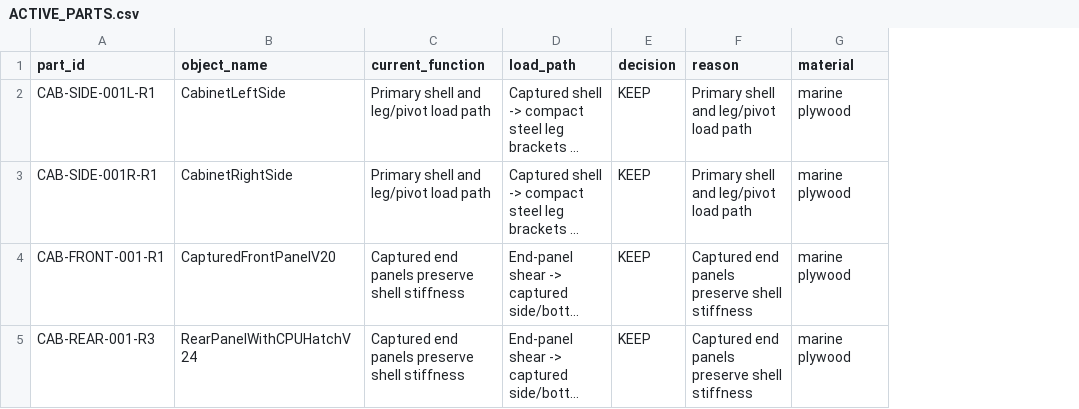
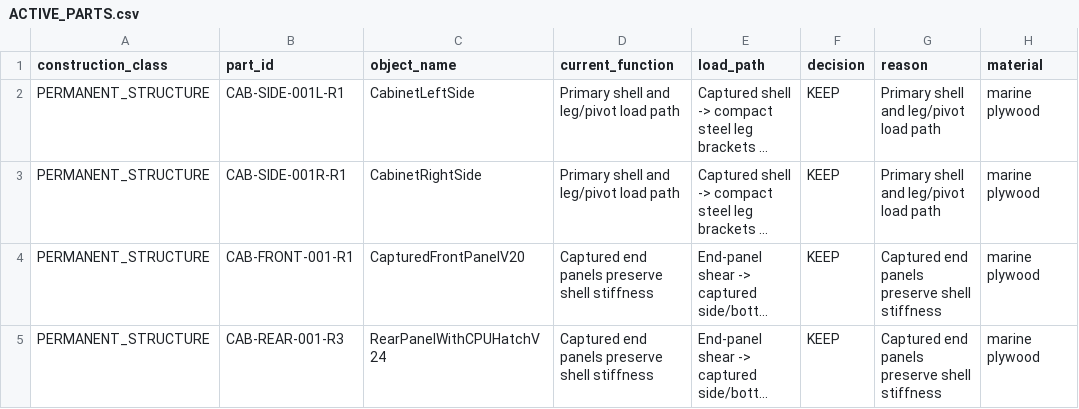
Before and after one commit to advpeterrobinson-hash/vpin-cabinet, a CSV file: bom/ACTIVE_PARTS.csv, drawn as a sheet; only a part is shown; long unchanged cells end in …; the diff covers the shown part only; the diff names each change by its address in the sheet, - before the commit and + after, or states it on an @@ line.

```diff
--- a/bom/ACTIVE_PARTS.csv
+++ b/bom/ACTIVE_PARTS.csv
+column A (construction_class), rows 2-5: all PERMANENT_STRUCTURE
```
Also changed, not shown: 4 removed rows and 13 edited cells elsewhere in this file, bom/HARDWARE_FREEZE_V25.csv, bom/MEASURE_BEFORE_CNC_V25.csv, 46 other files.
